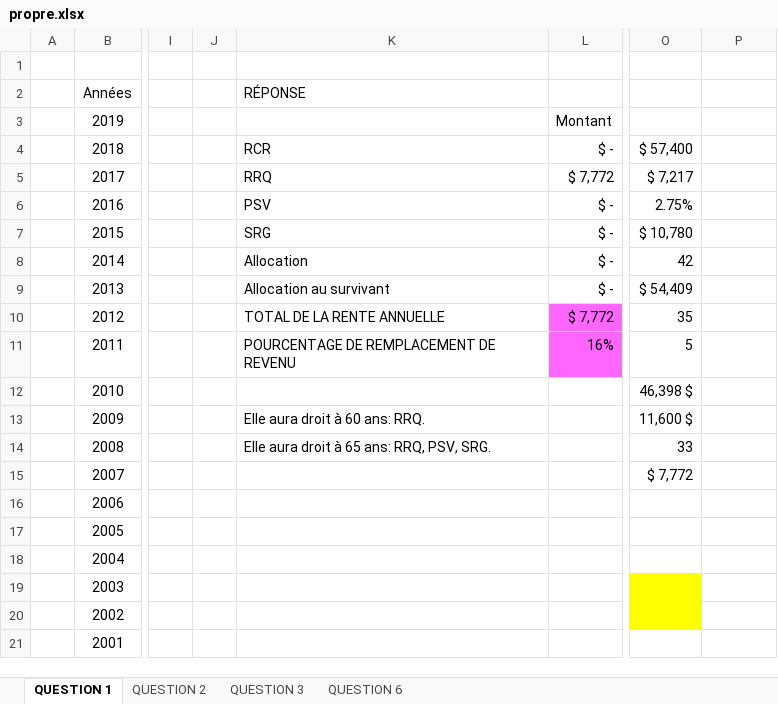
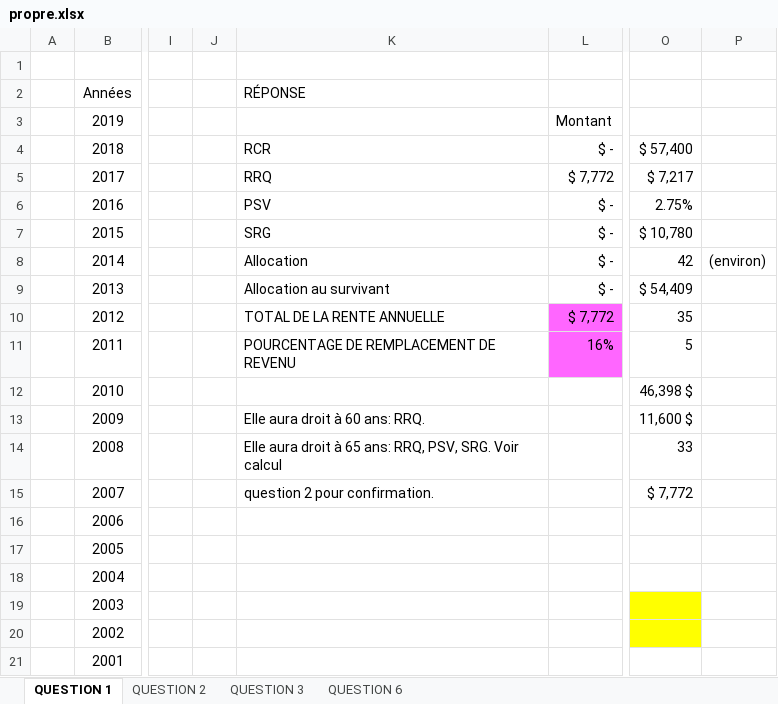
Before and after one commit to Thomas-17/ATCR-TP2, an Excel workbook: propre.xlsx, sheet QUESTION 1, drawn as a sheet; only a part is shown, gaps mark what is left out; values as stored, in another font and other column widths than the file's, no borders; the diff names each change by its address in the sheet, - before the commit and + after, or states it on an @@ line.

Commit message:
question 1,2,3 et 6

```diff
--- a/propre.xlsx (sheet QUESTION 1)
+++ b/propre.xlsx (sheet QUESTION 1)
-P8: (empty)
+P8: (environ)
-K14 (RÉPONSE): …PSV, SRG.
+K14 (RÉPONSE): …PSV, SRG. Voir calcul
-K15 (RÉPONSE): (empty)
+K15 (RÉPONSE): question 2 pour confirmation.
```
Also changed, not shown: sheet QUESTION 6, sheet QUESTION 2, sheet QUESTION 3.
